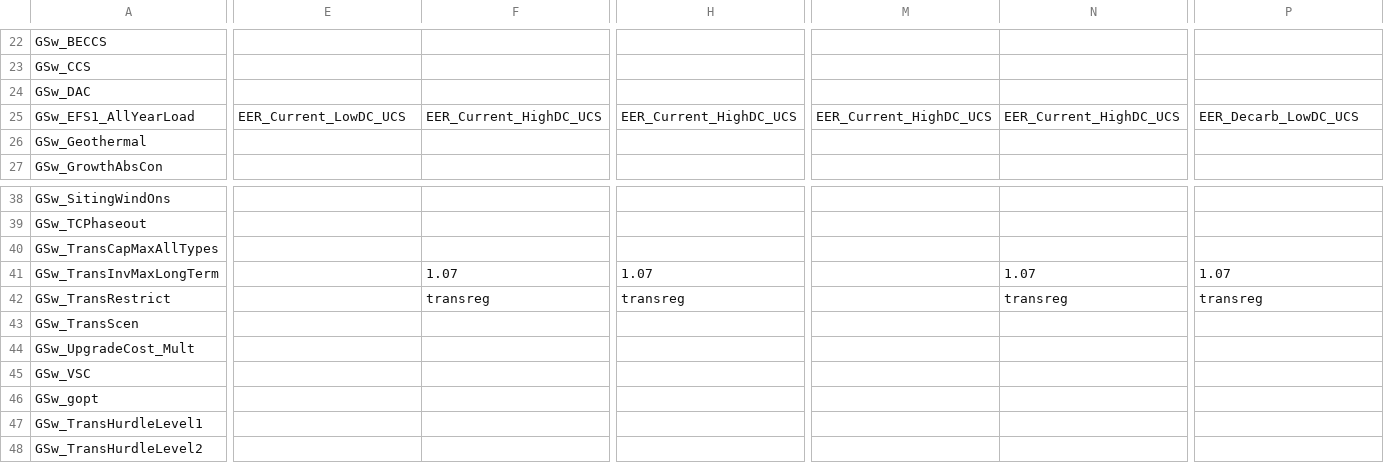
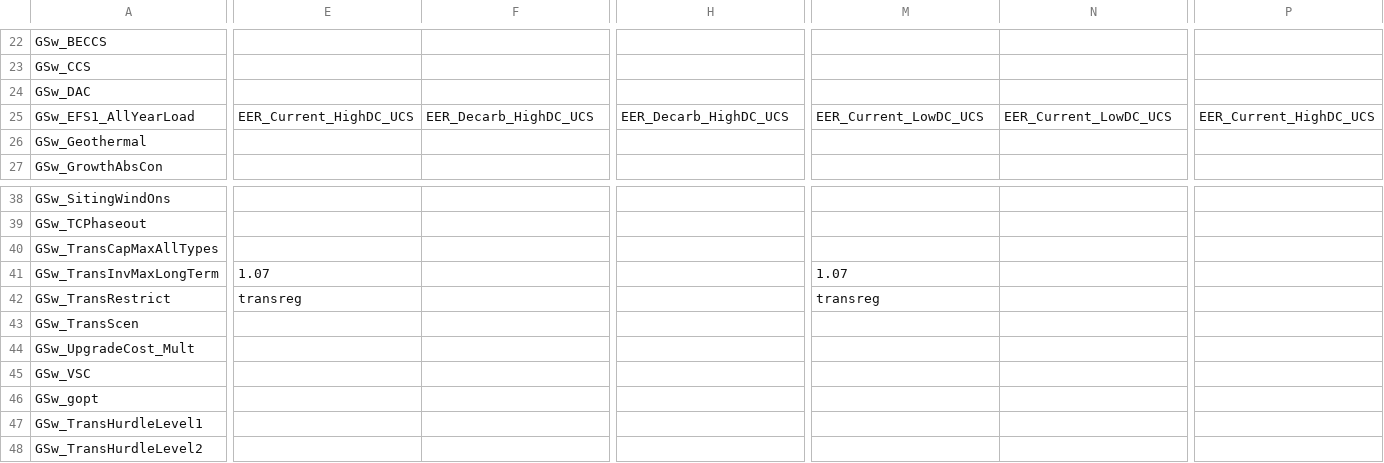
Before and after one commit to ucsusa/ReEDS-2.0, a CSV file: cases_ucs.csv, drawn as a sheet; only a part is shown, gaps mark what is left out; the diff covers the shown part only; the diff names each change by its address in the sheet, - before the commit and + after, or states it on an @@ line.

Commit message:
reorders the ucs cases

```diff
--- a/cases_ucs.csv
+++ b/cases_ucs.csv
-E25: EER_Current_LowDC_UCS
+E25: EER_Current_HighDC_UCS
-F25: EER_Current_HighDC_UCS
+F25: EER_Decarb_HighDC_UCS
-H25: EER_Current_HighDC_UCS
+H25: EER_Decarb_HighDC_UCS
-M25: EER_Current_HighDC_UCS
+M25: EER_Current_LowDC_UCS
-N25: EER_Current_HighDC_UCS
+N25: EER_Current_LowDC_UCS
-P25: EER_Decarb_LowDC_UCS
+P25: EER_Current_HighDC_UCS
-E41: (empty)
+E41: 1.07
-F41: 1.07
+F41: (empty)
-H41: 1.07
+H41: (empty)
-M41: (empty)
+M41: 1.07
-N41: 1.07
+N41: (empty)
-P41: 1.07
+P41: (empty)
-E42: (empty)
+E42: transreg
-F42: transreg
+F42: (empty)
-H42: transreg
+H42: (empty)
-M42: (empty)
+M42: transreg
-N42: transreg
+N42: (empty)
-P42: transreg
+P42: (empty)
```
Also changed, not shown: 67 edited cells elsewhere in this file.
